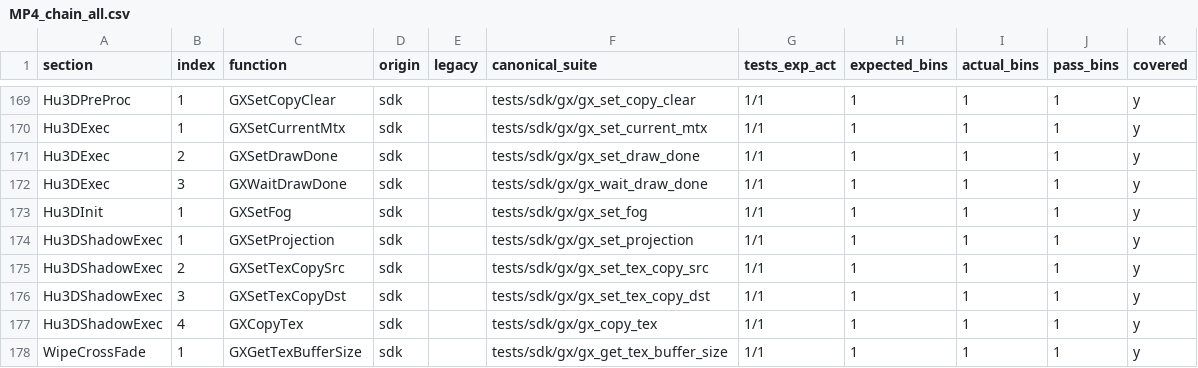
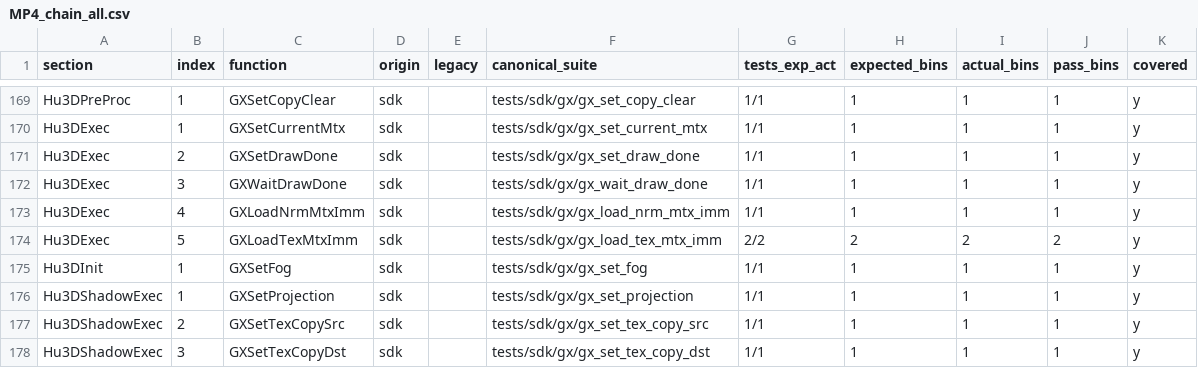
Before and after one commit to ai-tdd-labs/gamecube-port, a CSV file: docs/sdk/mp4/MP4_chain_all.csv, drawn as a sheet; only a part is shown, gaps mark what is left out; the shorter side is filled out with more unchanged rows; the diff names each change by its address in the sheet, - before the commit and + after, or states it on an @@ line.

Commit message:
gx: add transform + display list tests for MP4

```diff
--- a/docs/sdk/mp4/MP4_chain_all.csv
+++ b/docs/sdk/mp4/MP4_chain_all.csv
+row 173: Hu3DExec | 4 | GXLoadNrmMtxImm | sdk |  | tests/sdk/gx/gx_load_nrm_mtx_imm | 1/1 | 1 | 1 | 1 | y
+row 174: Hu3DExec | 5 | GXLoadTexMtxImm | sdk |  | tests/sdk/gx/gx_load_tex_mtx_imm | 2/2 | 2 | 2 | 2 | y
```
Also changed, not shown: 35 other files.
